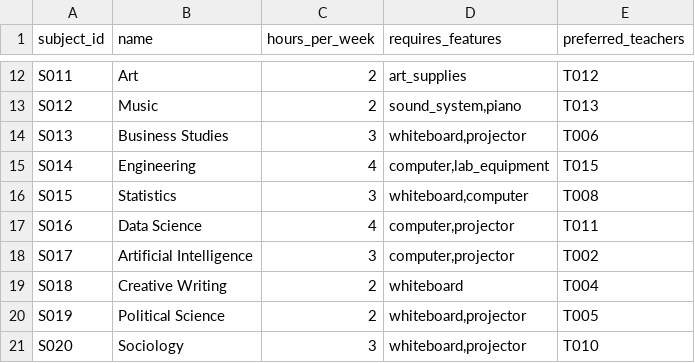
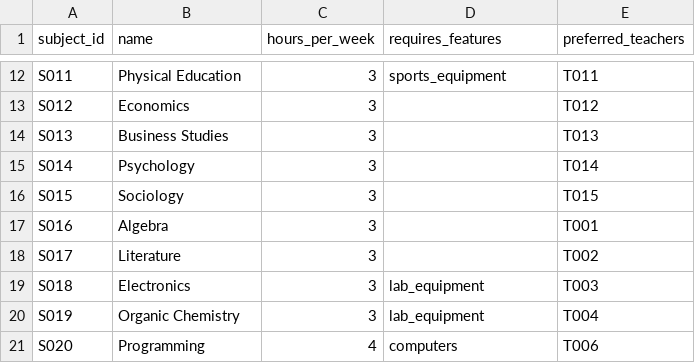
Before and after one commit to bhuvan2018/AI-Timetable-Generation, a CSV file: datasets/subjects.csv, drawn as a sheet; only a part is shown, gaps mark what is left out; the diff covers the shown part only; the diff names each change by its address in the sheet, - before the commit and + after, or states it on an @@ line.

```diff
--- a/datasets/subjects.csv
+++ b/datasets/subjects.csv
-B12 (name): Art
+B12 (name): Physical Education
-C12:C13 (hours_per_week): 2
+C12:C13 (hours_per_week): 3
-D12 (requires_features): art_supplies
+D12 (requires_features): sports_equipment
-E12 (preferred_teachers): T012
+E12 (preferred_teachers): T011
-B13 (name): Music
+B13 (name): Economics
-D13 (requires_features): sound_system,piano
+D13 (requires_features): (empty)
-E13 (preferred_teachers): T013
+E13 (preferred_teachers): T012
-D14 (requires_features): whiteboard,projector
+D14 (requires_features): (empty)
-E14 (preferred_teachers): T006
+E14 (preferred_teachers): T013
-B15 (name): Engineering
+B15 (name): Psychology
-C15 (hours_per_week): 4
+C15 (hours_per_week): 3
-D15 (requires_features): computer,lab_equipment
+D15 (requires_features): (empty)
-E15 (preferred_teachers): T015
+E15 (preferred_teachers): T014
-B16 (name): Statistics
+B16 (name): Sociology
-D16 (requires_features): whiteboard,computer
+D16 (requires_features): (empty)
-E16 (preferred_teachers): T008
+E16 (preferred_teachers): T015
-B17 (name): Data Science
+B17 (name): Algebra
-C17 (hours_per_week): 4
+C17 (hours_per_week): 3
-D17:D18 (requires_features): computer,projector
+D17:D18 (requires_features): (empty)
-E17 (preferred_teachers): T011
+E17 (preferred_teachers): T001
-B18 (name): Artificial Intelligence
+B18 (name): Literature
-B19 (name): Creative Writing
+B19 (name): Electronics
-C19:C20 (hours_per_week): 2
+C19:C20 (hours_per_week): 3
-D19 (requires_features): whiteboard
+D19 (requires_features): lab_equipment
-E19 (preferred_teachers): T004
+E19 (preferred_teachers): T003
-B20 (name): Political Science
+B20 (name): Organic Chemistry
-D20 (requires_features): whiteboard,projector
+D20 (requires_features): lab_equipment
-E20 (preferred_teachers): T005
+E20 (preferred_teachers): T004
-B21 (name): Sociology
+B21 (name): Programming
-C21 (hours_per_week): 3
+C21 (hours_per_week): 4
-D21 (requires_features): whiteboard,projector
+D21 (requires_features): computers
-E21 (preferred_teachers): T010
+E21 (preferred_teachers): T006
```
Also changed, not shown: 30 edited cells elsewhere in this file, datasets/classes.csv, datasets/rooms.csv, 10 other files.
